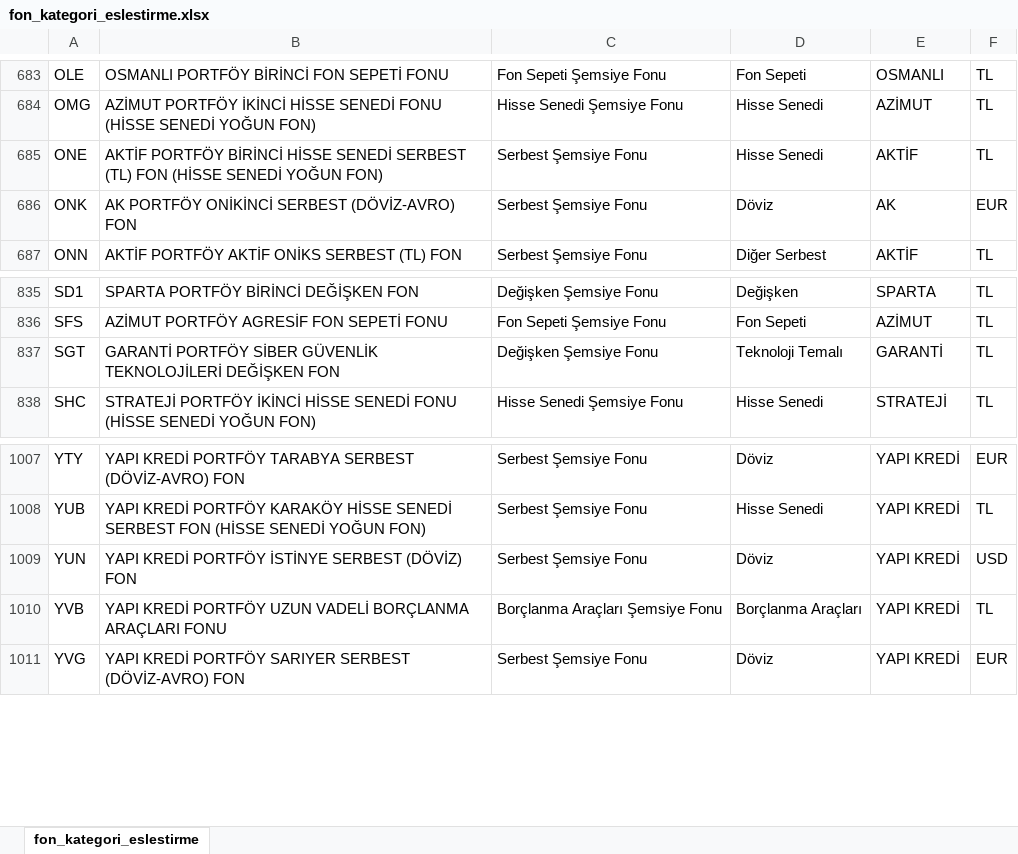
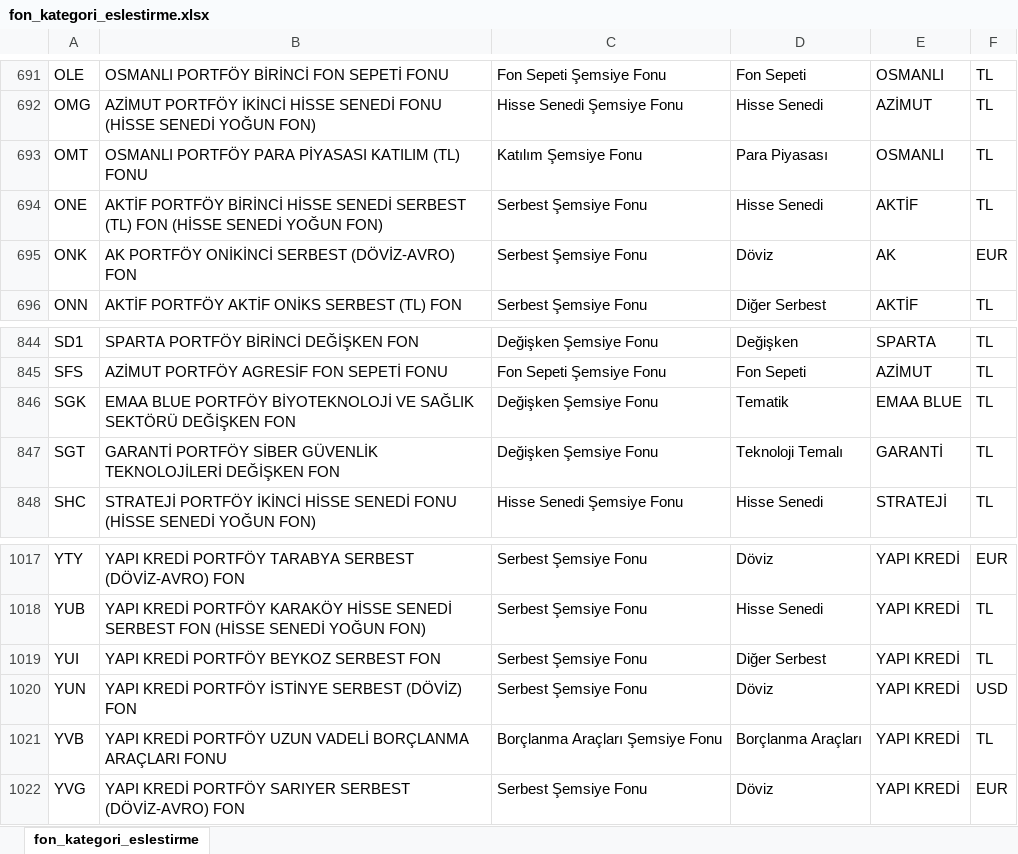
Before and after one commit to TarkanKucuk/tefas-dashboard, an Excel workbook: fon_kategori_eslestirme.xlsx, sheet fon_kategori_eslestirme, drawn as a sheet; only a part is shown, gaps mark what is left out; values as stored, in another font and other column widths than the file's, no borders; the diff covers the shown part only; the diff names each change by its address in the sheet, - before the commit and + after, or states it on an @@ line.

```diff
--- a/fon_kategori_eslestirme.xlsx (sheet fon_kategori_eslestirme)
+++ b/fon_kategori_eslestirme.xlsx (sheet fon_kategori_eslestirme)
+row 693: OMT | OSMANLI PORTFÖY PARA PİYASASI KATILIM (TL) FONU | Katılım Şemsiye Fonu | Para Piyasası | OSMANLI | TL
+row 846: SGK | EMAA BLUE PORTFÖY BİYOTEKNOLOJİ VE SAĞLIK SEKTÖRÜ DEĞİŞKEN FON | Değişken Şemsiye Fonu | Tematik | EMAA BLUE | TL
+row 1019: YUI | YAPI KREDİ PORTFÖY BEYKOZ SERBEST FON | Serbest Şemsiye Fonu | Diğer Serbest | YAPI KREDİ | TL
```
Also changed, not shown: 9 added rows and 1 removed row elsewhere in this sheet.
